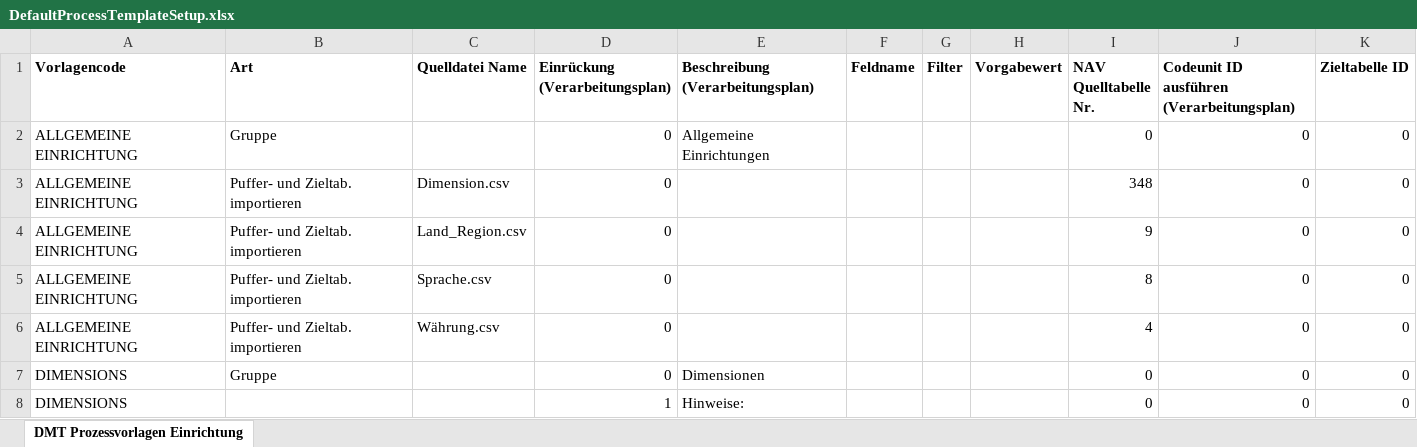
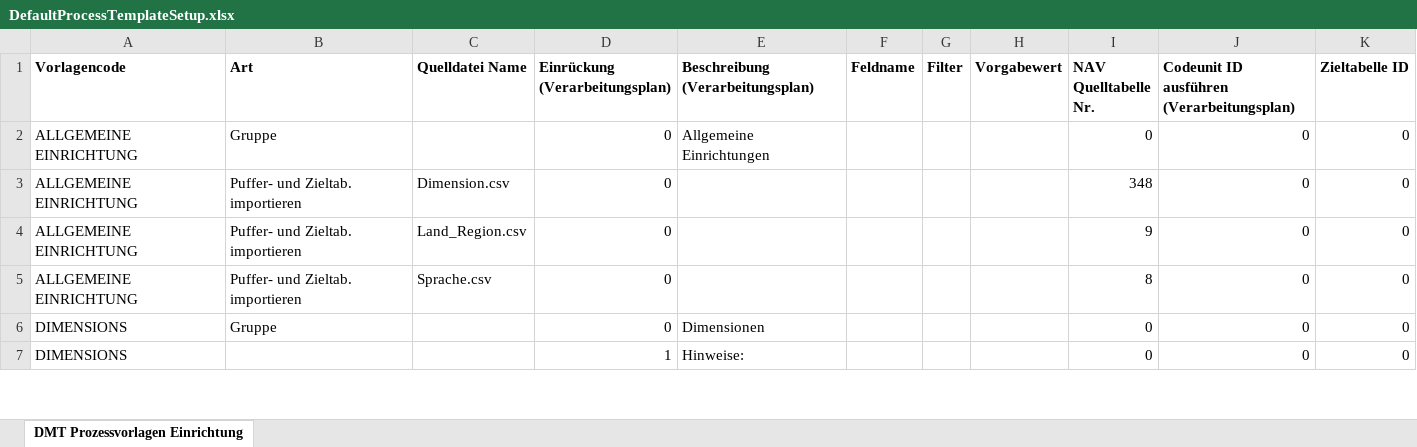
Before and after one commit to AndreasRascher/DMT, an Excel workbook: DMTNAVUpgradeHelper/src/ProcessTemplate/DefaultProcessTemplateSetup.xlsx, sheet DMT Prozessvorlagen Einrichtung, drawn as a sheet; only a part is shown; values as stored, in another font and other column widths than the file's, no borders; the diff names each change by its address in the sheet, - before the commit and + after, or states it on an @@ line.

```diff
--- a/DMTNAVUpgradeHelper/src/ProcessTemplate/DefaultProcessTemplateSetup.xlsx (sheet DMT Prozessvorlagen Einrichtung)
+++ b/DMTNAVUpgradeHelper/src/ProcessTemplate/DefaultProcessTemplateSetup.xlsx (sheet DMT Prozessvorlagen Einrichtung)
-row 6: ALLGEMEINE EINRICHTUNG | Puffer- und Zieltab. importieren | Währung.csv | 0 |  |  |  |  | 4 | 0 | 0
```
Also changed, not shown: 4 other files.
